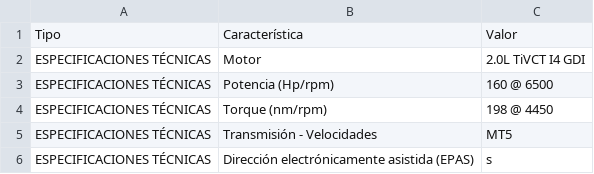
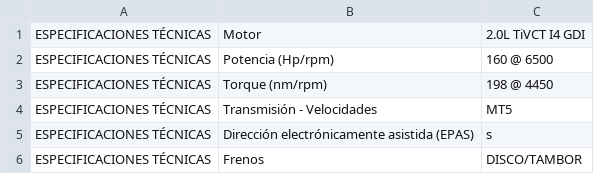
Before and after one commit to nsclick/forcenter, a CSV file: wp-content/uploads/2014/05/SE_MT.csv, drawn as a sheet; only a part is shown; the shorter side is filled out with more unchanged rows.

```diff
--- a/wp-content/uploads/2014/05/SE_MT.csv
+++ b/wp-content/uploads/2014/05/SE_MT.csv
@@ -1,2 +1 @@
-Tipo	Característica	Valor
 ESPECIFICACIONES TÉCNICAS	Motor 	2.0L TiVCT I4 GDI
```
Also changed, not shown: 16 other files.
